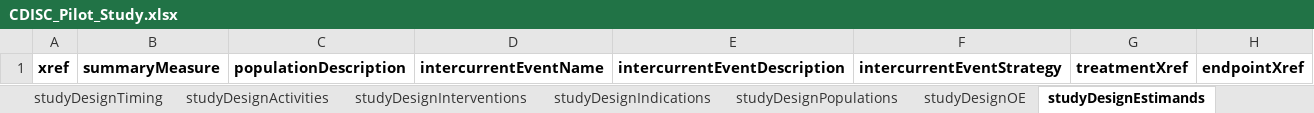
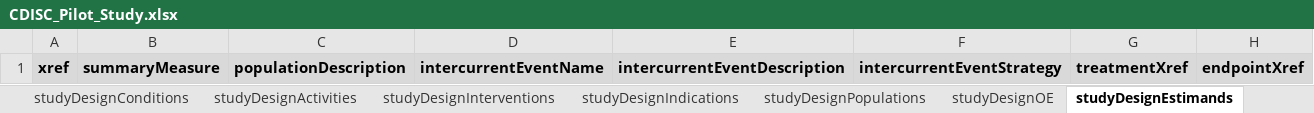
Before and after one commit to data4knowledge/usdm_data, an Excel workbook: source_data/CDISC_Pilot/CDISC_Pilot_Study.xlsx, sheet studyDesignEstimands, drawn as a sheet; values as stored, in another font and other column widths than the file's, no borders; the diff names each change by its address in the sheet, - before the commit and + after, or states it on an @@ line.

```diff
--- a/source_data/CDISC_Pilot/CDISC_Pilot_Study.xlsx (sheet studyDesignEstimands)
+++ b/source_data/CDISC_Pilot/CDISC_Pilot_Study.xlsx (sheet studyDesignEstimands)
+sheet tab: studyDesignConditions
-A1:H1 fill: none
+A1:H1 fill: #D9D9D9
```
Also changed, not shown: sheet studyDesignTiming, sheet vsBloodPressure, sheet studyDesignActivities, sheet studyDesignPopulations, sheet studyDesign, sheet studyDesignProcedures, 1 more sheet, other sheet tabs, 6 other files.
